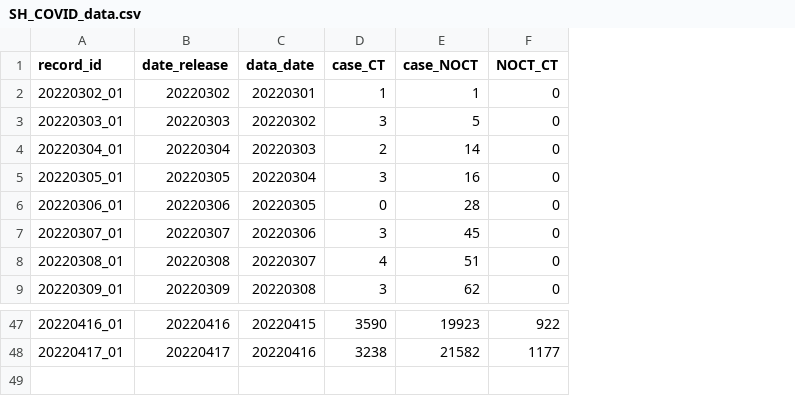
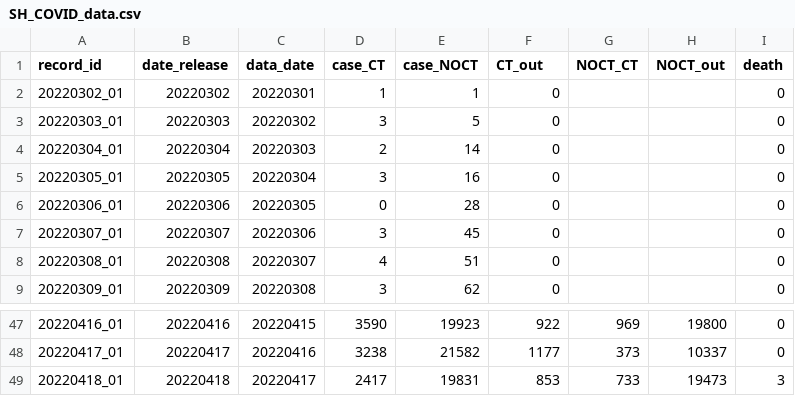
Before and after one commit to winyouc/jizhidao, a CSV file: SH_COVID_data.csv, drawn as a sheet; only a part is shown, gaps mark what is left out; the diff names each change by its address in the sheet, - before the commit and + after, or states it on an @@ line.

Commit message:
Update SH_COVID_data.csv
a lot of updates

```diff
--- a/SH_COVID_data.csv
+++ b/SH_COVID_data.csv
+column G (NOCT_CT), rows 47-48: 969 | 373
+column H (NOCT_out), rows 47-48: 19800 | 10337
+column I (death), rows 2-9: all 0; rows 47-48: 0 | 0
-F1: NOCT_CT
+F1: CT_out
+row 49: 20220418_01 | 20220418 | 20220417 | 2417 | 19831 | 853 | 733 | 19473 | 3
```
